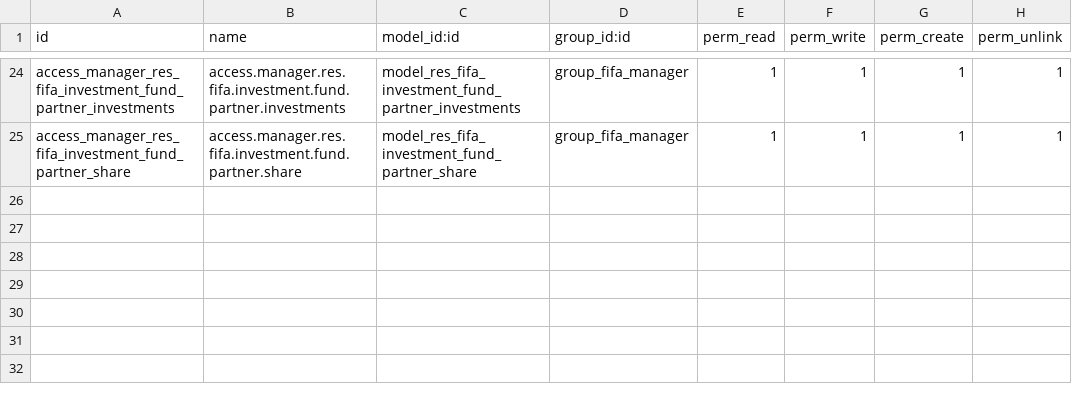
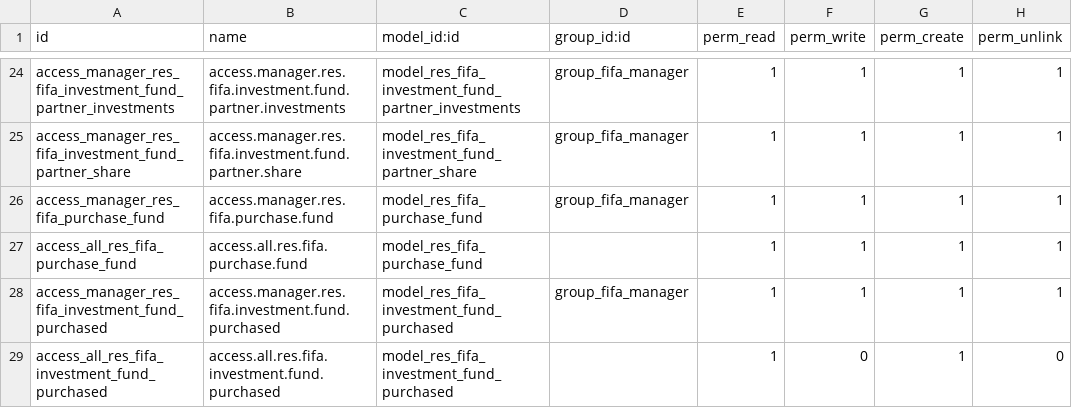
Before and after one commit to michaelnguyen08/paybackk, a CSV file: fifa_investment/security/ir.model.access.csv, drawn as a sheet; only a part is shown, gaps mark what is left out; the diff names each change by its address in the sheet, - before the commit and + after, or states it on an @@ line.

Commit message:
Journal Entries for fund confirmation and FIFA purchase

```diff
--- a/fifa_investment/security/ir.model.access.csv
+++ b/fifa_investment/security/ir.model.access.csv
+row 26: access_manager_res_fifa_purchase_fund | access.manager.res.fifa.purchase.fund | model_res_fifa_purchase_fund | group_fifa_manager | 1 | 1 | 1 | 1
+row 27: access_all_res_fifa_purchase_fund | access.all.res.fifa.purchase.fund | model_res_fifa_purchase_fund |  | 1 | 1 | 1 | 1
+row 28: access_manager_res_fifa_investment_fund_purchased | access.manager.res.fifa.investment.fund.purchased | model_res_fifa_investment_fund_purchased | group_fifa_manager | 1 | 1 | 1 | 1
+row 29: access_all_res_fifa_investment_fund_purchased | access.all.res.fifa.investment.fund.purchased | model_res_fifa_investment_fund_purchased |  | 1 | 0 | 1 | 0
```
Also changed, not shown: 16 other files.
